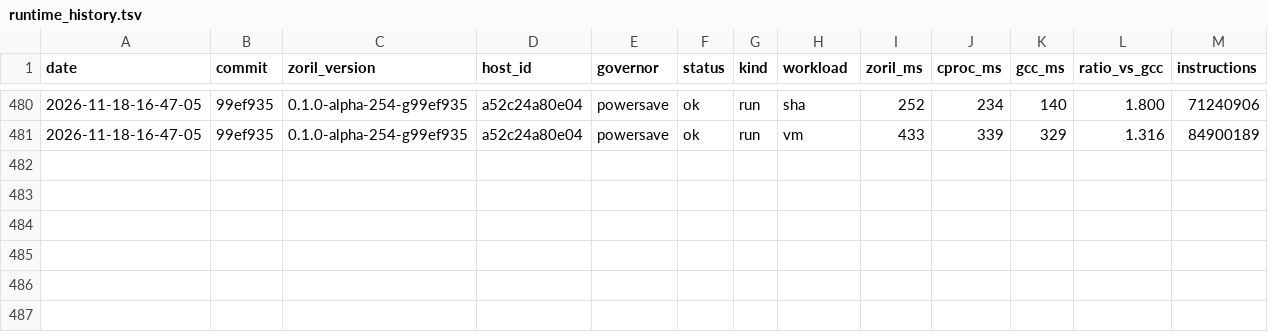
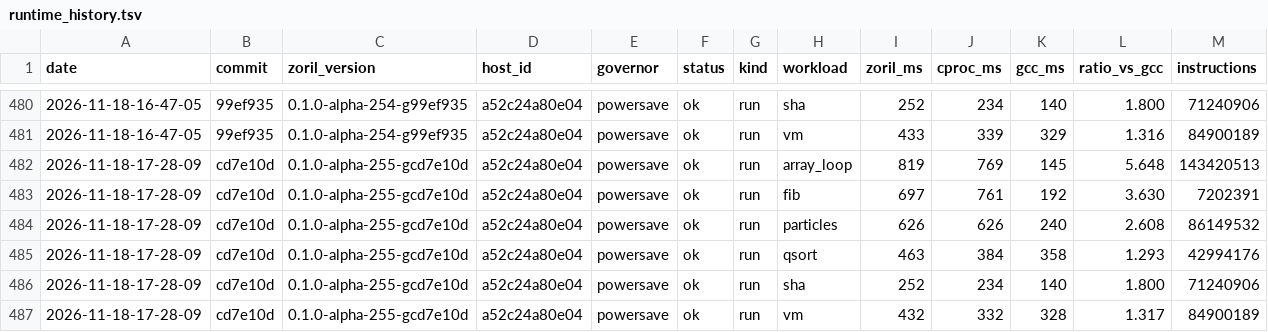
Before and after one commit to engenforge/zoril, a TSV file: runtime_history.tsv, drawn as a sheet; only a part is shown, gaps mark what is left out; the diff names each change by its address in the sheet, - before the commit and + after, or states it on an @@ line.

```diff
--- a/runtime_history.tsv
+++ b/runtime_history.tsv
+row 482: 2026-11-18-17-28-09 | cd7e10d | 0.1.0-alpha-255-gcd7e10d | a52c24a80e04 | powersave | ok | run | array_loop | 819 | 769 | 145 | 5.648 | 143420513
+row 483: 2026-11-18-17-28-09 | cd7e10d | 0.1.0-alpha-255-gcd7e10d | a52c24a80e04 | powersave | ok | run | fib | 697 | 761 | 192 | 3.630 | 7202391
+row 484: 2026-11-18-17-28-09 | cd7e10d | 0.1.0-alpha-255-gcd7e10d | a52c24a80e04 | powersave | ok | run | particles | 626 | 626 | 240 | 2.608 | 86149532
+row 485: 2026-11-18-17-28-09 | cd7e10d | 0.1.0-alpha-255-gcd7e10d | a52c24a80e04 | powersave | ok | run | qsort | 463 | 384 | 358 | 1.293 | 42994176
+row 486: 2026-11-18-17-28-09 | cd7e10d | 0.1.0-alpha-255-gcd7e10d | a52c24a80e04 | powersave | ok | run | sha | 252 | 234 | 140 | 1.800 | 71240906
+row 487: 2026-11-18-17-28-09 | cd7e10d | 0.1.0-alpha-255-gcd7e10d | a52c24a80e04 | powersave | ok | run | vm | 432 | 332 | 328 | 1.317 | 84900189
```
